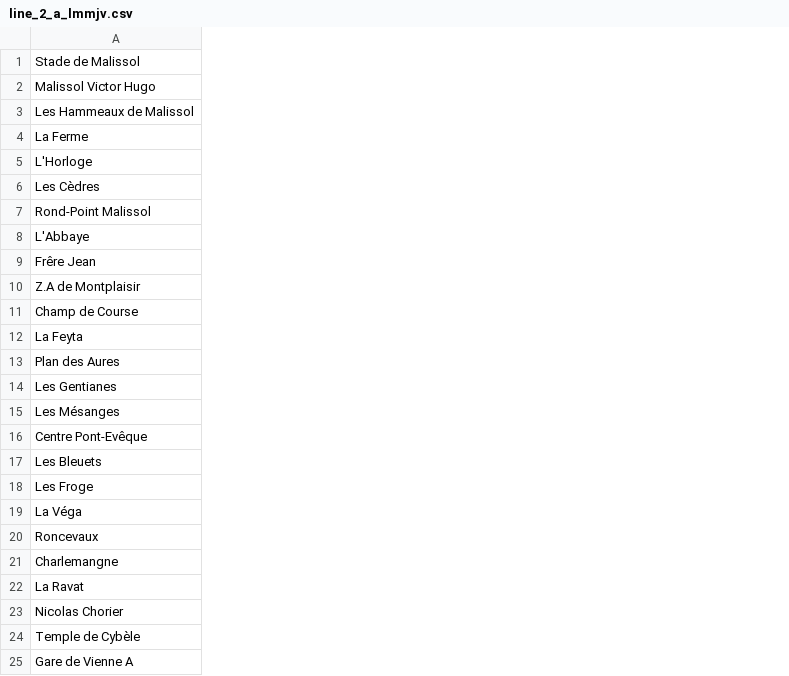
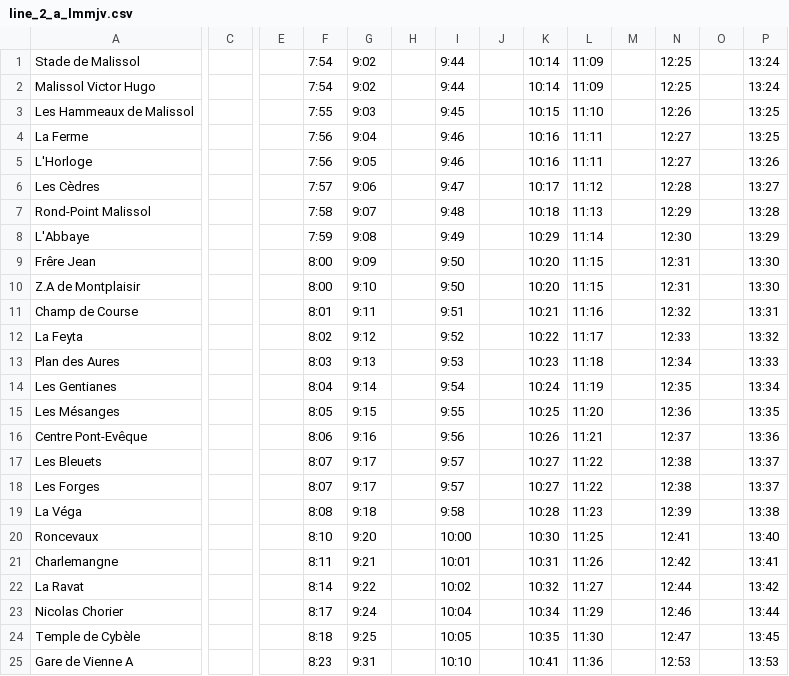
Before and after one commit to leocity207/Isochrone, a CSV file: Ressource/Ligne2/line_2_a_lmmjv.csv, drawn as a sheet; only a part is shown, gaps mark what is left out; the diff covers the shown part only; the diff names each change by its address in the sheet, - before the commit and + after, or states it on an @@ line.

Commit message:
added line 2

```diff
--- a/Ressource/Ligne2/line_2_a_lmmjv.csv
+++ b/Ressource/Ligne2/line_2_a_lmmjv.csv
+column C, empty
+column E, empty
+column F, rows 1-25: 7:54 | 7:54 | 7:55 | 7:56 | 7:56 | 7:57 | 7:58 | 7:59 | 8:00 | 8:00 | 8:01 | 8:02 | 8:03 | 8:04 | 8:05 | 8:06 | 8:07 | 8:07 | 8:08 | 8:10 | 8:11 | 8:14 | 8:17 | 8:18 | 8:23
+column G, rows 1-25: 9:02 | 9:02 | 9:03 | 9:04 | 9:05 | 9:06 | 9:07 | 9:08 | 9:09 | 9:10 | 9:11 | 9:12 | 9:13 | 9:14 | 9:15 | 9:16 | 9:17 | 9:17 | 9:18 | 9:20 | 9:21 | 9:22 | 9:24 | 9:25 | 9:31
+column H, empty
+column I, rows 1-25: 9:44 | 9:44 | 9:45 | 9:46 | 9:46 | 9:47 | 9:48 | 9:49 | 9:50 | 9:50 | 9:51 | 9:52 | 9:53 | 9:54 | 9:55 | 9:56 | 9:57 | 9:57 | 9:58 | 10:00 | 10:01 | 10:02 | 10:04 | 10:05 | 10:10
+column J, empty
+column K, rows 1-25: 10:14 | 10:14 | 10:15 | 10:16 | 10:16 | 10:17 | 10:18 | 10:29 | 10:20 | 10:20 | 10:21 | 10:22 | 10:23 | 10:24 | 10:25 | 10:26 | 10:27 | 10:27 | 10:28 | 10:30 | 10:31 | 10:32 | 10:34 | 10:35 | 10:41
+column L, rows 1-25: 11:09 | 11:09 | 11:10 | 11:11 | 11:11 | 11:12 | 11:13 | 11:14 | 11:15 | 11:15 | 11:16 | 11:17 | 11:18 | 11:19 | 11:20 | 11:21 | 11:22 | 11:22 | 11:23 | 11:25 | 11:26 | 11:27 | 11:29 | 11:30 | 11:36
+column M, empty
+column N, rows 1-25: 12:25 | 12:25 | 12:26 | 12:27 | 12:27 | 12:28 | 12:29 | 12:30 | 12:31 | 12:31 | 12:32 | 12:33 | 12:34 | 12:35 | 12:36 | 12:37 | 12:38 | 12:38 | 12:39 | 12:41 | 12:42 | 12:44 | 12:46 | 12:47 | 12:53
+column O, empty
+column P, rows 1-25: 13:24 | 13:24 | 13:25 | 13:25 | 13:26 | 13:27 | 13:28 | 13:29 | 13:30 | 13:30 | 13:31 | 13:32 | 13:33 | 13:34 | 13:35 | 13:36 | 13:37 | 13:37 | 13:38 | 13:40 | 13:41 | 13:42 | 13:44 | 13:45 | 13:53
-A18: Les Froge
+A18: Les Forges
```
Also changed, not shown: 10 added columns and 1 removed column elsewhere in this file, 1 other file.
